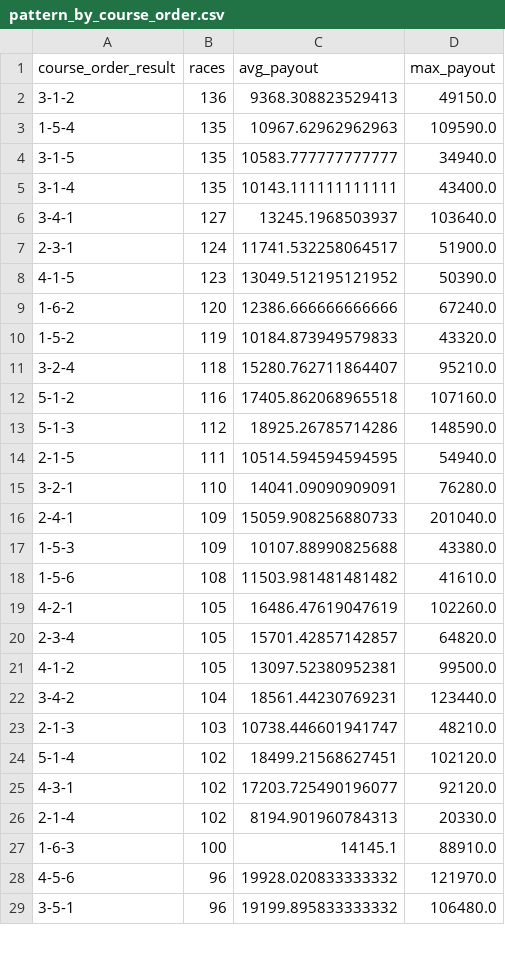
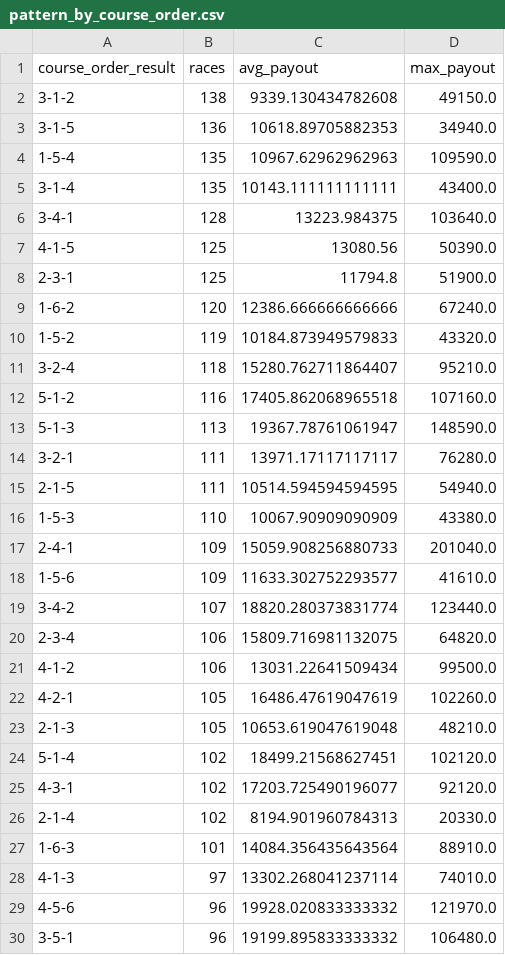
Before and after one commit to Patrickimamura/boatrace-analysis, a CSV file: output/pattern_by_course_order.csv, drawn as a sheet; only a part is shown; the diff covers the shown part only.

```diff
--- a/output/pattern_by_course_order.csv
+++ b/output/pattern_by_course_order.csv
@@ -1,9 +1,9 @@
 course_order_result,races,avg_payout,max_payout
-3-1-2,136,9368.308823529413,49150.0
+3-1-2,138,9339.130434782608,49150.0
+3-1-5,136,10618.89705882353,34940.0
 1-5-4,135,10967.62962962963,109590.0
-3-1-5,135,10583.777777777777,34940.0
 3-1-4,135,10143.111111111111,43400.0
-3-4-1,127,13245.1968503937,103640.0
-2-3-1,124,11741.532258064517,51900.0
-4-1-5,123,13049.512195121952,50390.0
+3-4-1,128,13223.984375,103640.0
+4-1-5,125,13080.56,50390.0
+2-3-1,125,11794.8,51900.0
 1-6-2,120,12386.666666666666,67240.0
@@ -12,13 +12,13 @@
 5-1-2,116,17405.862068965518,107160.0
-5-1-3,112,18925.26785714286,148590.0
+5-1-3,113,19367.78761061947,148590.0
+3-2-1,111,13971.17117117117,76280.0
 2-1-5,111,10514.594594594595,54940.0
-3-2-1,110,14041.09090909091,76280.0
+1-5-3,110,10067.90909090909,43380.0
 2-4-1,109,15059.908256880733,201040.0
-1-5-3,109,10107.88990825688,43380.0
-1-5-6,108,11503.981481481482,41610.0
+1-5-6,109,11633.302752293577,41610.0
+3-4-2,107,18820.280373831774,123440.0
+2-3-4,106,15809.716981132075,64820.0
+4-1-2,106,13031.22641509434,99500.0
 4-2-1,105,16486.47619047619,102260.0
-2-3-4,105,15701.42857142857,64820.0
-4-1-2,105,13097.52380952381,99500.0
-3-4-2,104,18561.44230769231,123440.0
-2-1-3,103,10738.446601941747,48210.0
+2-1-3,105,10653.619047619048,48210.0
 5-1-4,102,18499.21568627451,102120.0
@@ -26,3 +26,4 @@
 2-1-4,102,8194.901960784313,20330.0
-1-6-3,100,14145.1,88910.0
+1-6-3,101,14084.356435643564,88910.0
+4-1-3,97,13302.268041237114,74010.0
 4-5-6,96,19928.020833333332,121970.0
```
Also changed, not shown: 10 added rows, 11 removed rows and 20 edited cells elsewhere in this file, output/pattern_by_boat_order.csv, output/stadium_high_payout_summary.csv, 7 other files.
